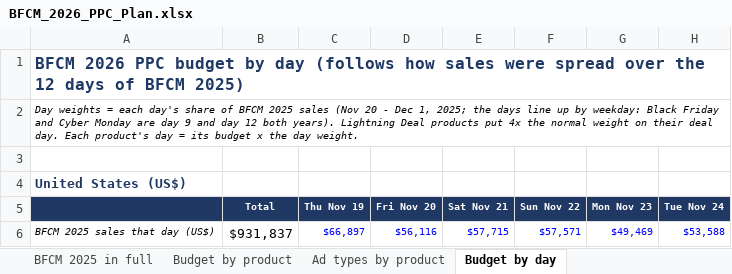
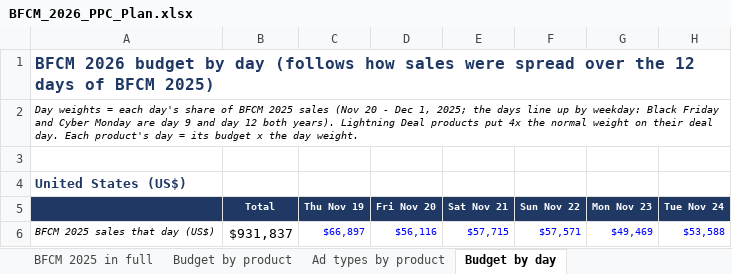
Before and after one commit to zarlish-web/PPC-Audit-, an Excel workbook: bfcm-2026/ppc-plan/BFCM_2026_PPC_Plan.xlsx, sheet Budget by day, drawn as a sheet; only a part is shown; values as stored, in another font and other column widths than the file's, no borders; the diff names each change by its address in the sheet, - before the commit and + after, or states it on an @@ line.

```diff
--- a/bfcm-2026/ppc-plan/BFCM_2026_PPC_Plan.xlsx (sheet Budget by day)
+++ b/bfcm-2026/ppc-plan/BFCM_2026_PPC_Plan.xlsx (sheet Budget by day)
-A1: BFCM 2026 PPC budget by…
+A1: BFCM 2026 budget by…
```
Also changed, not shown: sheet BFCM 2025 in full, sheet Summary, sheet 2025 vs 2026 check, sheet Budget by product, bfcm-2026/verification/BFCM_2026_PPC_Verification.xlsx, 8 other files.
